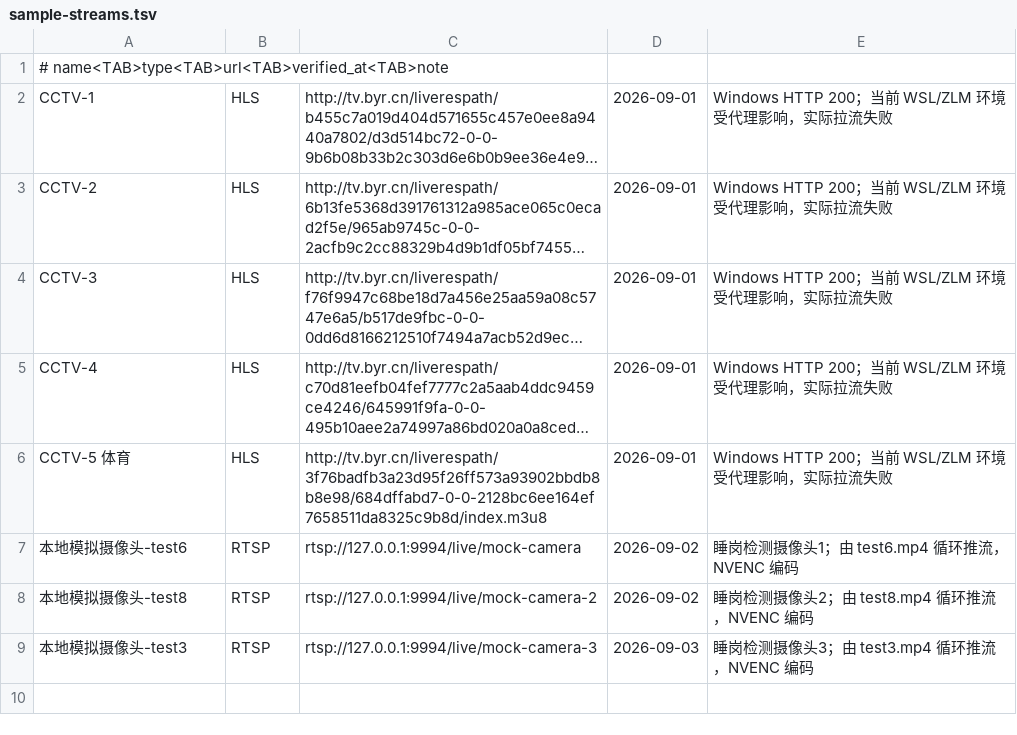
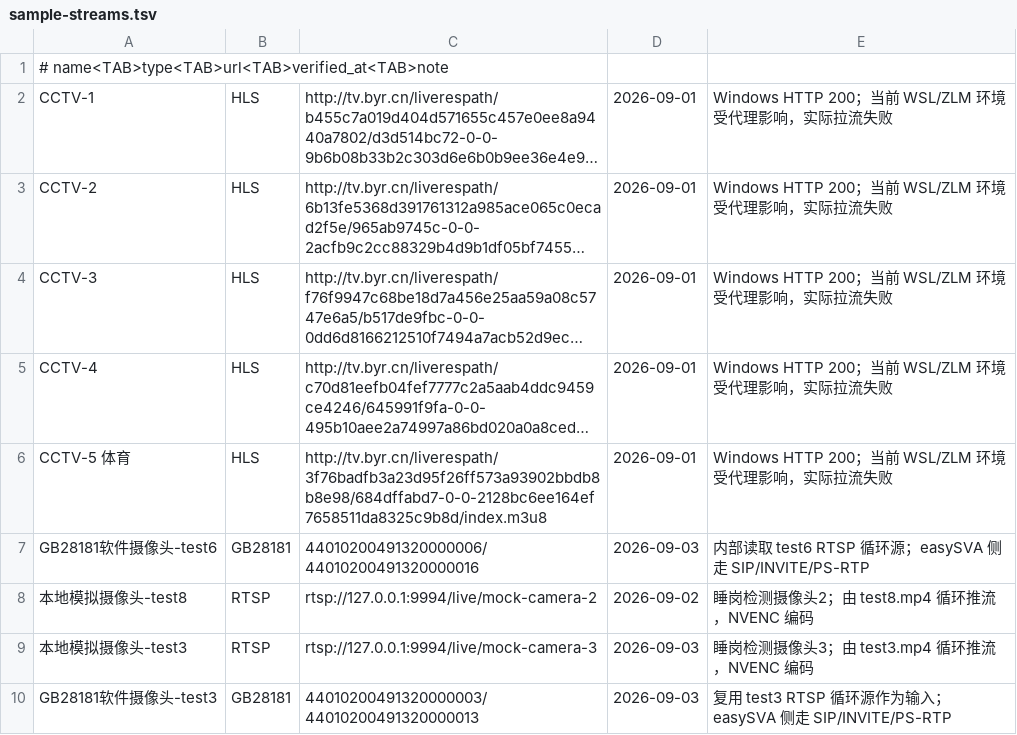
Before and after one commit to We1chan/FWWsva, a TSV file: deploy/sample-streams.tsv, drawn as a sheet; long unchanged cells end in …; removed rows and columns are numbered as before the commit, all else as after; the diff names each change by its address in the sheet, - before the commit and + after, or states it on an @@ line.

Commit message:
feat: deploy mixed GB28181 and RTSP sleep sources

```diff
--- a/deploy/sample-streams.tsv
+++ b/deploy/sample-streams.tsv
-row 7: 本地模拟摄像头-test6 | RTSP | rtsp://127.0.0.1:9994/live/mock-camera | 2026-09-02 | 睡岗检测摄像头1；由 test6.mp4 循环推流，NVENC 编码
+row 7: GB28181软件摄像头-test6 | GB28181 | 44010200491320000006/44010200491320000016 | 2026-09-03 | 内部读取 test6 RTSP 循环源；easySVA 侧走 SIP/INVITE/PS-RTP
+row 10: GB28181软件摄像头-test3 | GB28181 | 44010200491320000003/44010200491320000013 | 2026-09-03 | 复用 test3 RTSP 循环源作为输入；easySVA 侧走 SIP/INVITE/PS-RTP
```
Also changed, not shown: 12 other files.
